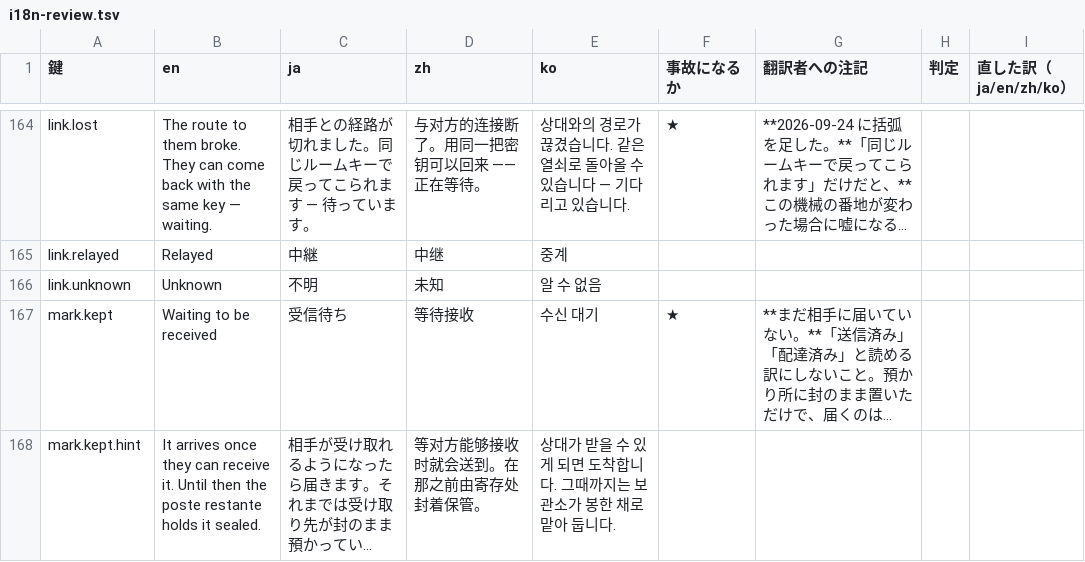
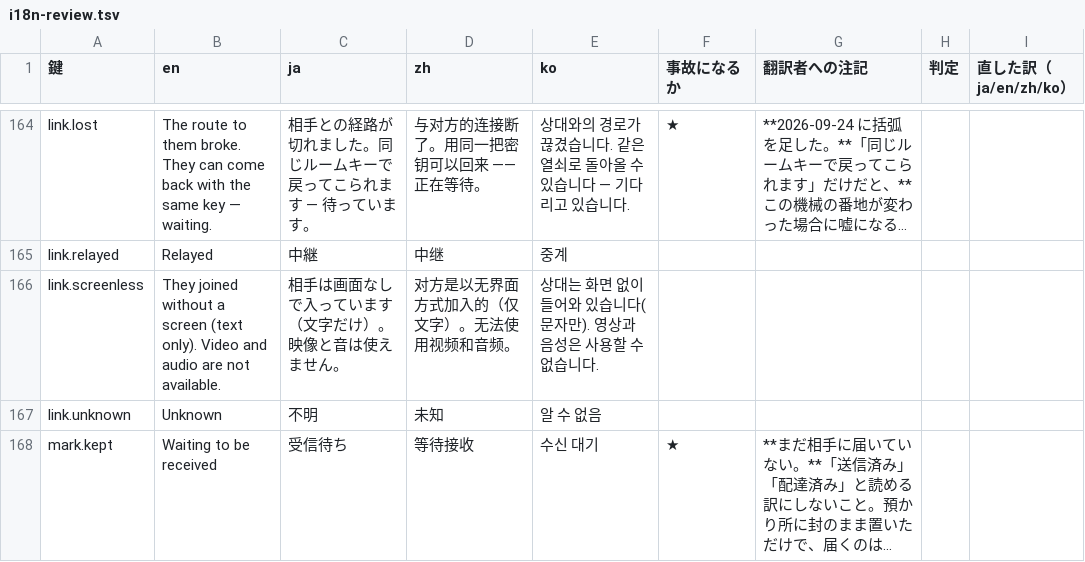
Before and after one commit to meta-taro/warifu, a TSV file: docs/i18n-review.tsv, drawn as a sheet; only a part is shown, gaps mark what is left out; the shorter side is filled out with more unchanged rows; long unchanged cells end in …; the diff names each change by its address in the sheet, - before the commit and + after, or states it on an @@ line.

```diff
--- a/docs/i18n-review.tsv
+++ b/docs/i18n-review.tsv
+row 166: link.screenless | They joined without a screen (text only). Video and audio are not available. | 相手は画面なしで入っています（文字だけ）。映像と音は使えません。 | 对方是以无界面方式加入的（仅文字）。无法使用视频和音频。 | 상대는 화면 없이 들어와 있습니다(문자만). 영상과 음성은 사용할 수 없습니다.
```
Also changed, not shown: 5 other files.
